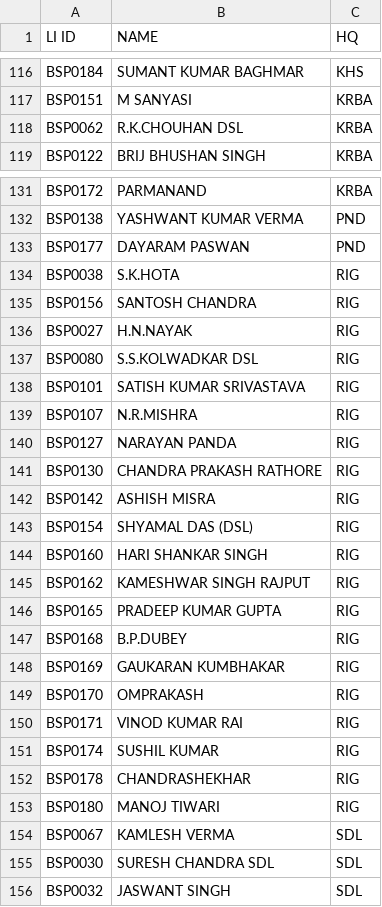
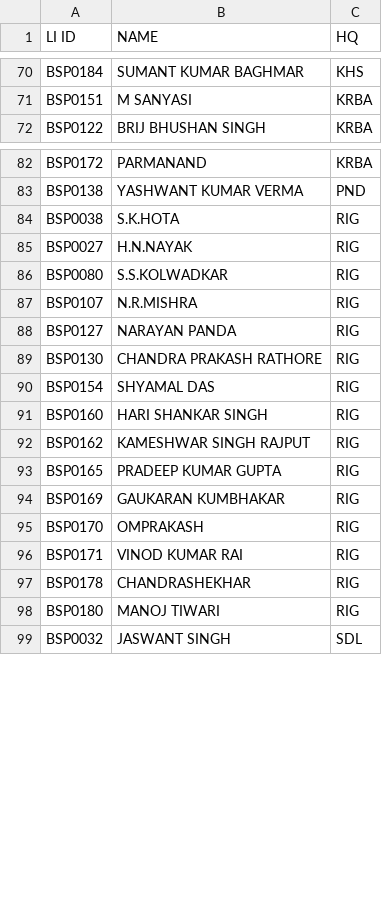
Before and after one commit to SrDeeOpBSP/BSP-Division-report, a CSV file: CLIMICRO.csv, drawn as a sheet; only a part is shown, gaps mark what is left out; the diff covers the shown part only.

```diff
--- a/CLIMICRO.csv
+++ b/CLIMICRO.csv
@@ -117,3 +71,2 @@ BSP0184,SUMANT KUMAR BAGHMAR,KHS
 BSP0151,M SANYASI,KRBA
-BSP0062,R.K.CHOUHAN DSL,KRBA
 BSP0122,BRIJ BHUSHAN SINGH,KRBA
@@ -132,8 +83,5 @@ BSP0172,PARMANAND,KRBA
 BSP0138,YASHWANT KUMAR VERMA,PND
-BSP0177,DAYARAM PASWAN,PND
 BSP0038,S.K.HOTA,RIG
-BSP0156,SANTOSH CHANDRA,RIG
 BSP0027,H.N.NAYAK,RIG
-BSP0080,S.S.KOLWADKAR DSL,RIG
-BSP0101,SATISH KUMAR SRIVASTAVA,RIG
+BSP0080,S.S.KOLWADKAR,RIG
 BSP0107,N.R.MISHRA,RIG
@@ -141,4 +89,3 @@ BSP0127,NARAYAN PANDA,RIG
 BSP0130,CHANDRA PRAKASH RATHORE,RIG
-BSP0142,ASHISH MISRA,RIG
-BSP0154,SHYAMAL DAS (DSL),RIG
+BSP0154,SHYAMAL DAS,RIG
 BSP0160,HARI SHANKAR SINGH,RIG
@@ -146,3 +93,2 @@ BSP0162,KAMESHWAR SINGH RAJPUT,RIG
 BSP0165,PRADEEP KUMAR GUPTA,RIG
-BSP0168,B.P.DUBEY,RIG
 BSP0169,GAUKARAN KUMBHAKAR,RIG
@@ -150,7 +96,4 @@ BSP0170,OMPRAKASH,RIG
 BSP0171,VINOD KUMAR RAI,RIG
-BSP0174,SUSHIL KUMAR,RIG
 BSP0178,CHANDRASHEKHAR,RIG
 BSP0180,MANOJ TIWARI,RIG
-BSP0067,KAMLESH VERMA,SDL
-BSP0030,SURESH CHANDRA SDL,SDL
 BSP0032,JASWANT SINGH,SDL
```
Also changed, not shown: 48 removed rows and 13 edited cells elsewhere in this file.
